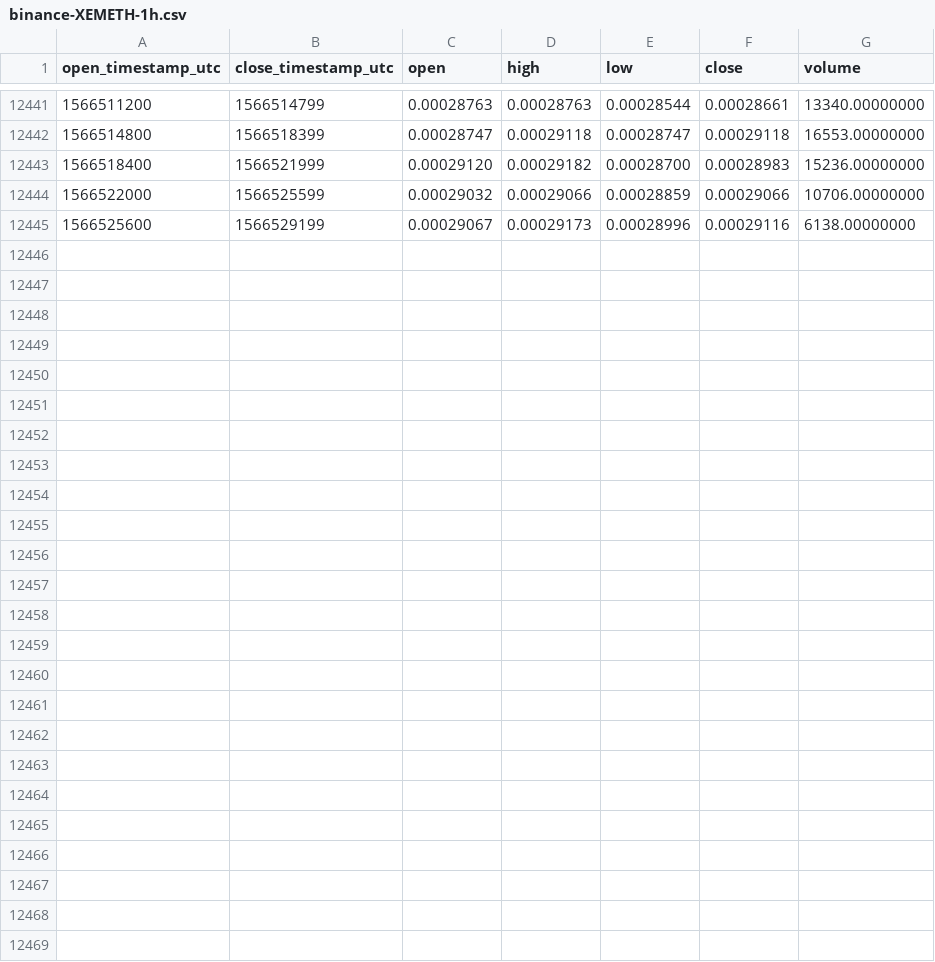
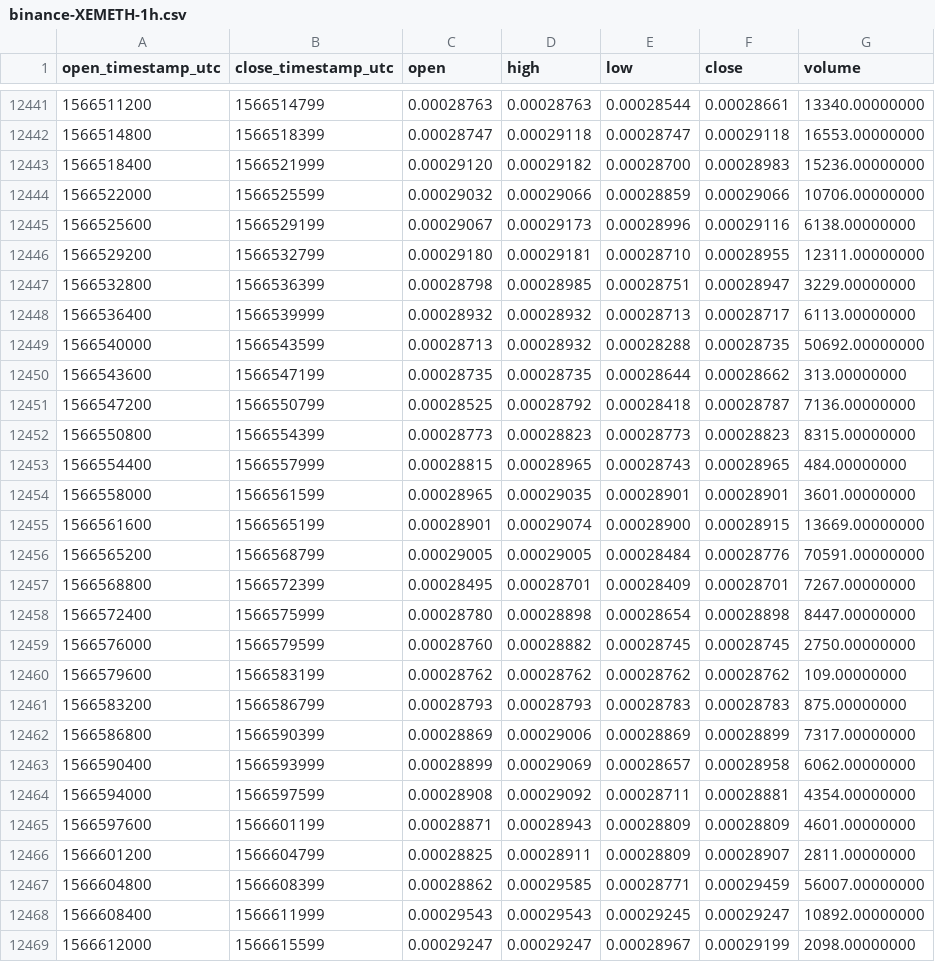
Before and after one commit to cryptobigbro/binance-XEMETH, a CSV file: binance-XEMETH-1h.csv, drawn as a sheet; only a part is shown, gaps mark what is left out.

Commit message:
Update OHLCV data.

```diff
--- a/binance-XEMETH-1h.csv
+++ b/binance-XEMETH-1h.csv
@@ -12445 +12445,25 @@ open_timestamp_utc,close_timestamp_utc,open,high,low,close,volume
 1566525600,1566529199,0.00029067,0.00029173,0.00028996,0.00029116,6138.00000000
+1566529200,1566532799,0.00029180,0.00029181,0.00028710,0.00028955,12311.00000000
+1566532800,1566536399,0.00028798,0.00028985,0.00028751,0.00028947,3229.00000000
+1566536400,1566539999,0.00028932,0.00028932,0.00028713,0.00028717,6113.00000000
+1566540000,1566543599,0.00028713,0.00028932,0.00028288,0.00028735,50692.00000000
+1566543600,1566547199,0.00028735,0.00028735,0.00028644,0.00028662,313.00000000
+1566547200,1566550799,0.00028525,0.00028792,0.00028418,0.00028787,7136.00000000
+1566550800,1566554399,0.00028773,0.00028823,0.00028773,0.00028823,8315.00000000
+1566554400,1566557999,0.00028815,0.00028965,0.00028743,0.00028965,484.00000000
+1566558000,1566561599,0.00028965,0.00029035,0.00028901,0.00028901,3601.00000000
+1566561600,1566565199,0.00028901,0.00029074,0.00028900,0.00028915,13669.00000000
+1566565200,1566568799,0.00029005,0.00029005,0.00028484,0.00028776,70591.00000000
+1566568800,1566572399,0.00028495,0.00028701,0.00028409,0.00028701,7267.00000000
+1566572400,1566575999,0.00028780,0.00028898,0.00028654,0.00028898,8447.00000000
+1566576000,1566579599,0.00028760,0.00028882,0.00028745,0.00028745,2750.00000000
+1566579600,1566583199,0.00028762,0.00028762,0.00028762,0.00028762,109.00000000
+1566583200,1566586799,0.00028793,0.00028793,0.00028783,0.00028783,875.00000000
+1566586800,1566590399,0.00028869,0.00029006,0.00028869,0.00028899,7317.00000000
+1566590400,1566593999,0.00028899,0.00029069,0.00028657,0.00028958,6062.00000000
+1566594000,1566597599,0.00028908,0.00029092,0.00028711,0.00028881,4354.00000000
+1566597600,1566601199,0.00028871,0.00028943,0.00028809,0.00028809,4601.00000000
+1566601200,1566604799,0.00028825,0.00028911,0.00028809,0.00028907,2811.00000000
+1566604800,1566608399,0.00028862,0.00029585,0.00028771,0.00029459,56007.00000000
+1566608400,1566611999,0.00029543,0.00029543,0.00029245,0.00029247,10892.00000000
+1566612000,1566615599,0.00029247,0.00029247,0.00028967,0.00029199,2098.00000000
```
Also changed, not shown: binance-XEMETH-1d.csv.
